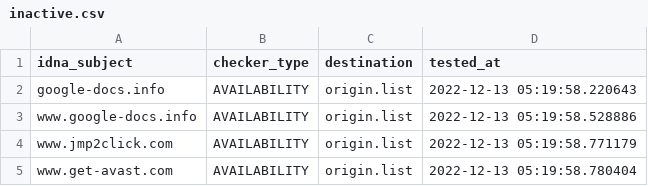
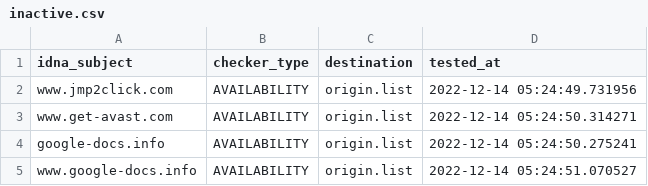
Before and after one commit to dead-hosts/add.Dead_git_FadeMind, a CSV file: .pyfunceble/inactive.csv, drawn as a sheet.

```diff
--- a/.pyfunceble/inactive.csv
+++ b/.pyfunceble/inactive.csv
@@ -1,5 +1,5 @@
 idna_subject,checker_type,destination,tested_at
-google-docs.info,AVAILABILITY,origin.list,2022-12-13 05:19:58.220643
-www.google-docs.info,AVAILABILITY,origin.list,2022-12-13 05:19:58.528886
-www.jmp2click.com,AVAILABILITY,origin.list,2022-12-13 05:19:58.771179
-www.get-avast.com,AVAILABILITY,origin.list,2022-12-13 05:19:58.780404
+www.jmp2click.com,AVAILABILITY,origin.list,2022-12-14 05:24:49.731956
+www.get-avast.com,AVAILABILITY,origin.list,2022-12-14 05:24:50.314271
+google-docs.info,AVAILABILITY,origin.list,2022-12-14 05:24:50.275241
+www.google-docs.info,AVAILABILITY,origin.list,2022-12-14 05:24:51.070527
```
Also changed, not shown: 8 other files.
